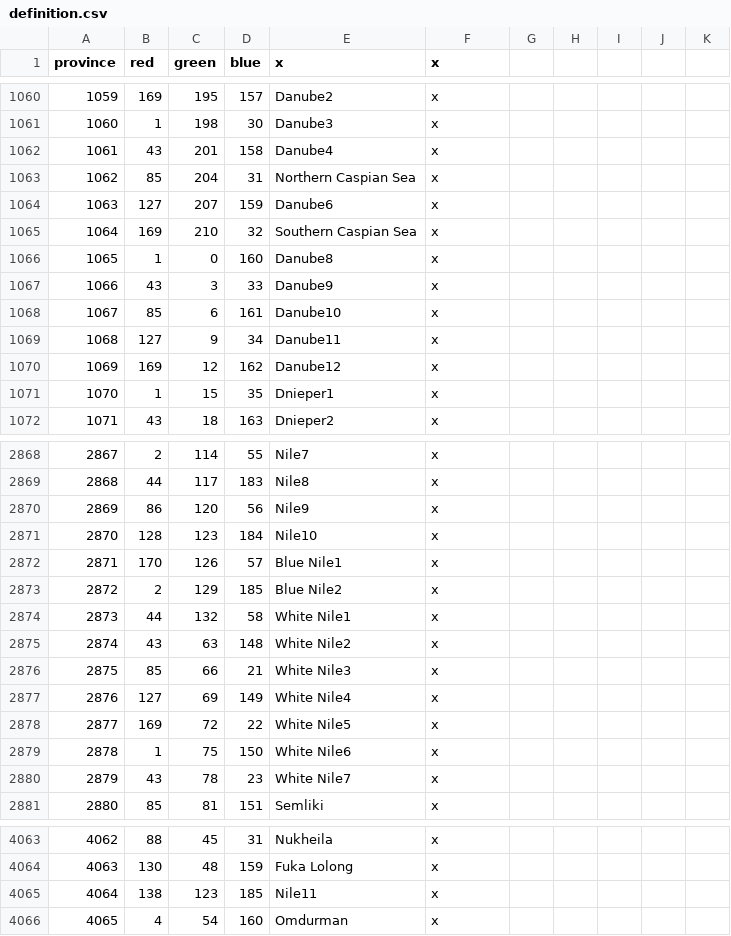
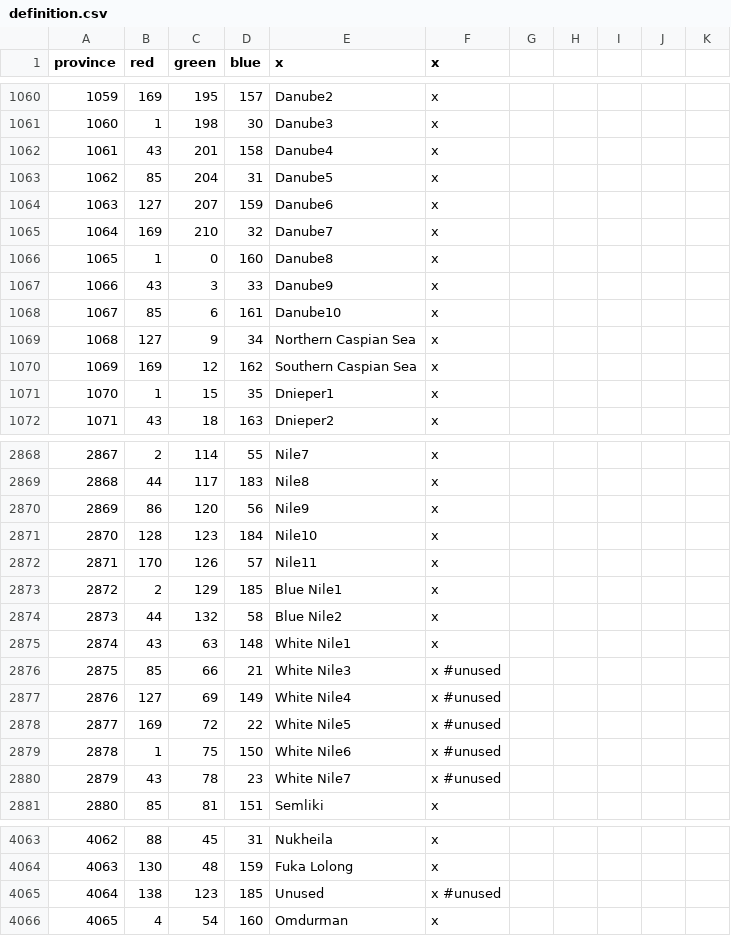
Before and after one commit to 00matthew2000/Lux-Ultima, a CSV file: map/definition.csv, drawn as a sheet; only a part is shown, gaps mark what is left out.

```diff
--- a/map/definition.csv
+++ b/map/definition.csv
@@ -1062,5 +1062,5 @@ province;red;green;blue;x;x;
 1061;43;201;158;Danube4;x;
-1062;85;204;31;Northern Caspian Sea;x;
+1062;85;204;31;Danube5;x;
 1063;127;207;159;Danube6;x;
-1064;169;210;32;Southern Caspian Sea;x;
+1064;169;210;32;Danube7;x;
 1065;1;0;160;Danube8;x;
@@ -1068,4 +1068,4 @@ province;red;green;blue;x;x;
 1067;85;6;161;Danube10;x;
-1068;127;9;34;Danube11;x;
-1069;169;12;162;Danube12;x;
+1068;127;9;34;Northern Caspian Sea;x;
+1069;169;12;162;Southern Caspian Sea;x;
 1070;1;15;35;Dnieper1;x;
@@ -2871,11 +2871,11 @@ province;red;green;blue;x;x;
 2870;128;123;184;Nile10;x
-2871;170;126;57;Blue Nile1;x
-2872;2;129;185;Blue Nile2;x
-2873;44;132;58;White Nile1;x
-2874;43;63;148;White Nile2;x
-2875;85;66;21;White Nile3;x
-2876;127;69;149;White Nile4;x
-2877;169;72;22;White Nile5;x
-2878;1;75;150;White Nile6;x
-2879;43;78;23;White Nile7;x
+2871;170;126;57;Nile11;x
+2872;2;129;185;Blue Nile1;x
+2873;44;132;58;Blue Nile2;x
+2874;43;63;148;White Nile1;x
+2875;85;66;21;White Nile3;x #unused
+2876;127;69;149;White Nile4;x #unused
+2877;169;72;22;White Nile5;x #unused
+2878;1;75;150;White Nile6;x #unused
+2879;43;78;23;White Nile7;x #unused
 2880;85;81;151;Semliki;x
@@ -4064,3 +4064,3 @@ province;red;green;blue;x;x;
 4063;130;48;159;Fuka Lolong;x;
-4064;138;123;185;Nile11;x
+4064;138;123;185;Unused;x #unused
 4065;4;54;160;Omdurman;x
```
Also changed, not shown: localisation/0_US_provinces_pinyin.csv, localisation/1_titles (Repaired).csv, 3 other files.
